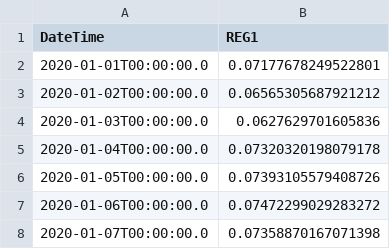
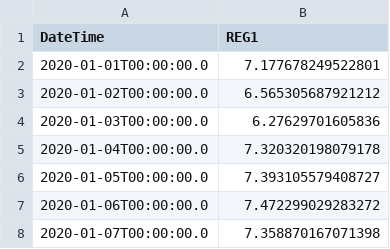
Before and after one commit to Sienna-Platform/PowerSystemsTestData, a CSV file: 5-Bus/5bus_ts/7day/wk_reserve.csv, drawn as a sheet.

```diff
--- a/5-Bus/5bus_ts/7day/wk_reserve.csv
+++ b/5-Bus/5bus_ts/7day/wk_reserve.csv
@@ -1,8 +1,8 @@
 DateTime,REG1
-2020-01-01T00:00:00.0,0.07177678249522801
-2020-01-02T00:00:00.0,0.06565305687921212
-2020-01-03T00:00:00.0,0.0627629701605836
-2020-01-04T00:00:00.0,0.07320320198079178
-2020-01-05T00:00:00.0,0.07393105579408726
-2020-01-06T00:00:00.0,0.07472299029283272
-2020-01-07T00:00:00.0,0.07358870167071398
+2020-01-01T00:00:00.0,7.177678249522801
+2020-01-02T00:00:00.0,6.565305687921212
+2020-01-03T00:00:00.0,6.27629701605836
+2020-01-04T00:00:00.0,7.320320198079178
+2020-01-05T00:00:00.0,7.393105579408727
+2020-01-06T00:00:00.0,7.472299029283272
+2020-01-07T00:00:00.0,7.358870167071398
```
Also changed, not shown: 5-Bus/5bus_ts/7day/da_hydro5_inflow.csv, 5-Bus/5bus_ts/7day/da_hydro5_rating.csv, 6 other files.
